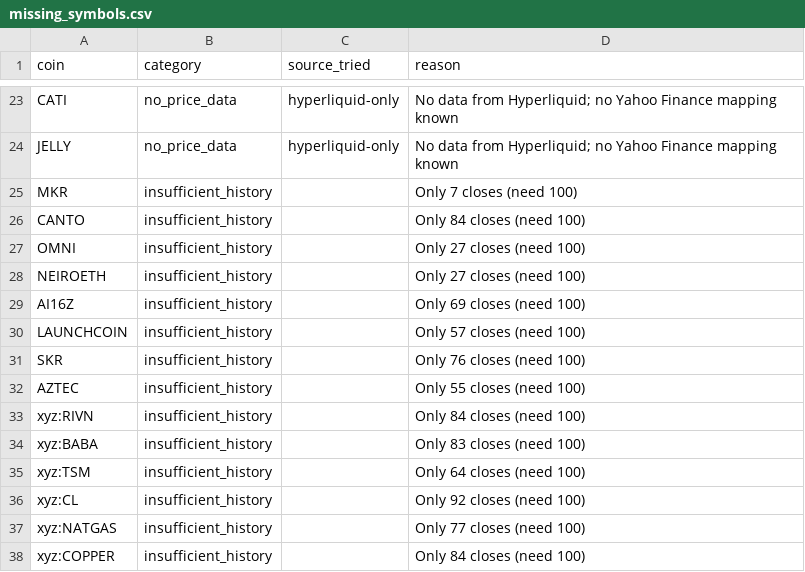
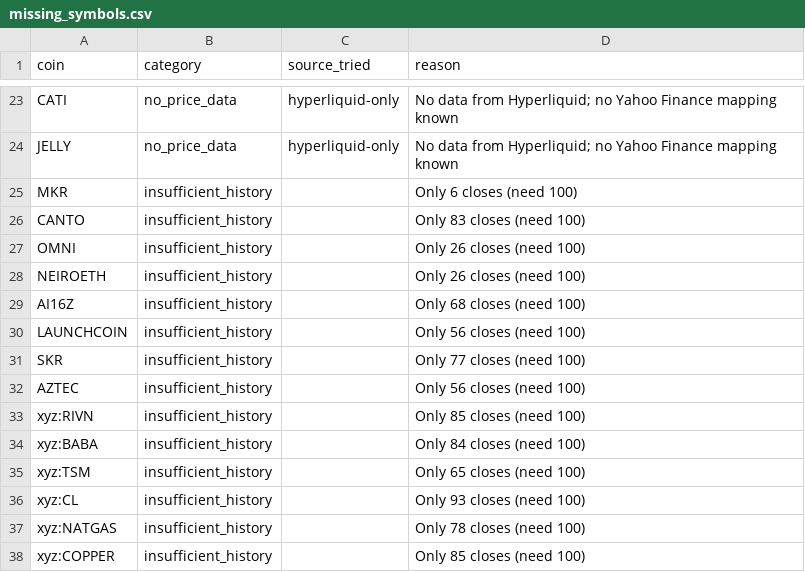
Before and after one commit to akiforge-lab/hyperliquid-momentum-scanner, a CSV file: output/missing_symbols.csv, drawn as a sheet; only a part is shown, gaps mark what is left out.

```diff
--- a/output/missing_symbols.csv
+++ b/output/missing_symbols.csv
@@ -24,15 +24,15 @@ CATI,no_price_data,hyperliquid-only,No data from Hyperliquid; no Yahoo Finance m
 JELLY,no_price_data,hyperliquid-only,No data from Hyperliquid; no Yahoo Finance mapping known
-MKR,insufficient_history,,Only 7 closes (need 100)
-CANTO,insufficient_history,,Only 84 closes (need 100)
-OMNI,insufficient_history,,Only 27 closes (need 100)
-NEIROETH,insufficient_history,,Only 27 closes (need 100)
-AI16Z,insufficient_history,,Only 69 closes (need 100)
-LAUNCHCOIN,insufficient_history,,Only 57 closes (need 100)
-SKR,insufficient_history,,Only 76 closes (need 100)
-AZTEC,insufficient_history,,Only 55 closes (need 100)
-xyz:RIVN,insufficient_history,,Only 84 closes (need 100)
-xyz:BABA,insufficient_history,,Only 83 closes (need 100)
-xyz:TSM,insufficient_history,,Only 64 closes (need 100)
-xyz:CL,insufficient_history,,Only 92 closes (need 100)
-xyz:NATGAS,insufficient_history,,Only 77 closes (need 100)
-xyz:COPPER,insufficient_history,,Only 84 closes (need 100)
+MKR,insufficient_history,,Only 6 closes (need 100)
+CANTO,insufficient_history,,Only 83 closes (need 100)
+OMNI,insufficient_history,,Only 26 closes (need 100)
+NEIROETH,insufficient_history,,Only 26 closes (need 100)
+AI16Z,insufficient_history,,Only 68 closes (need 100)
+LAUNCHCOIN,insufficient_history,,Only 56 closes (need 100)
+SKR,insufficient_history,,Only 77 closes (need 100)
+AZTEC,insufficient_history,,Only 56 closes (need 100)
+xyz:RIVN,insufficient_history,,Only 85 closes (need 100)
+xyz:BABA,insufficient_history,,Only 84 closes (need 100)
+xyz:TSM,insufficient_history,,Only 65 closes (need 100)
+xyz:CL,insufficient_history,,Only 93 closes (need 100)
+xyz:NATGAS,insufficient_history,,Only 78 closes (need 100)
+xyz:COPPER,insufficient_history,,Only 85 closes (need 100)
```
Also changed, not shown: output/all_rankings.csv, output/pair_momentum.csv, 7 other files.
